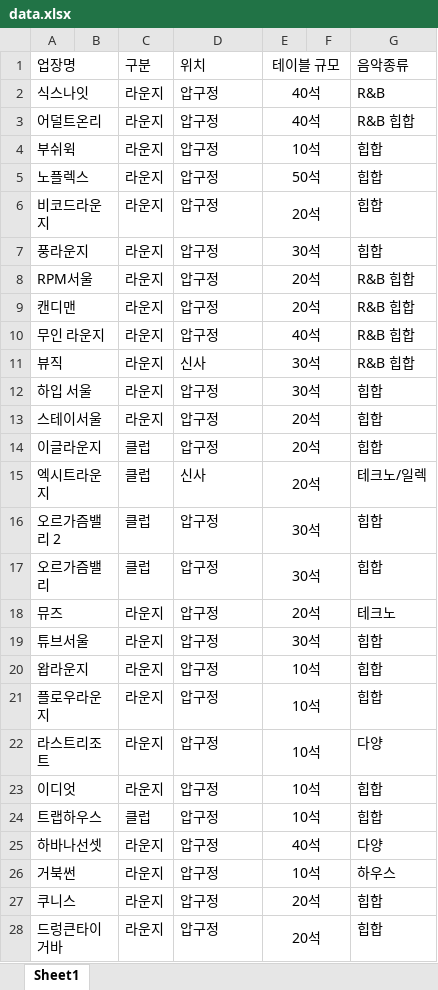
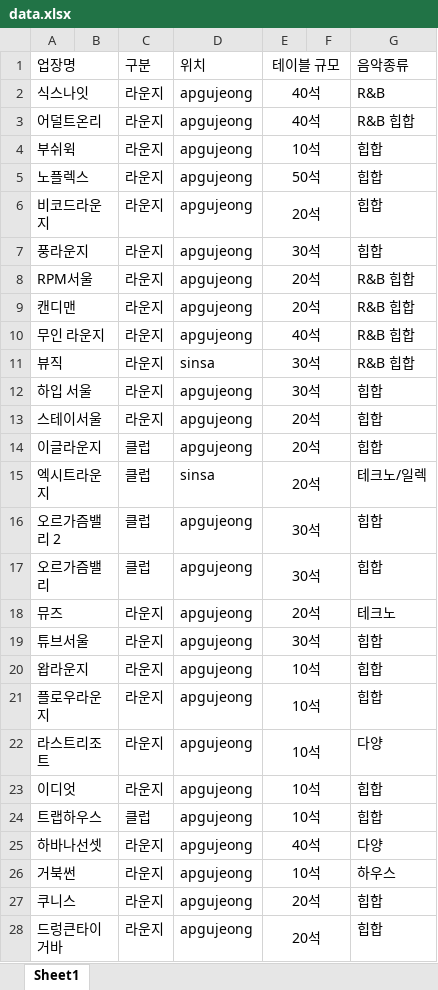
Before and after one commit to hateyoon/First_Lion, an Excel workbook: data.xlsx, sheet Sheet1, drawn as a sheet; only a part is shown; values as stored, in another font and other column widths than the file's, no borders; the diff covers the shown part only; the diff names each change by its address in the sheet, - before the commit and + after, or states it on an @@ line.

```diff
--- a/data.xlsx (sheet Sheet1)
+++ b/data.xlsx (sheet Sheet1)
-D2:D10 (위치): 압구정
+D2:D10 (위치): apgujeong
-D11 (위치): 신사
+D11 (위치): sinsa
-D12:D14 (위치): 압구정
+D12:D14 (위치): apgujeong
-D15 (위치): 신사
+D15 (위치): sinsa
-D16:D28 (위치): 압구정
+D16:D28 (위치): apgujeong
```
Also changed, not shown: 65 edited cells elsewhere in this sheet, 1 other file.
